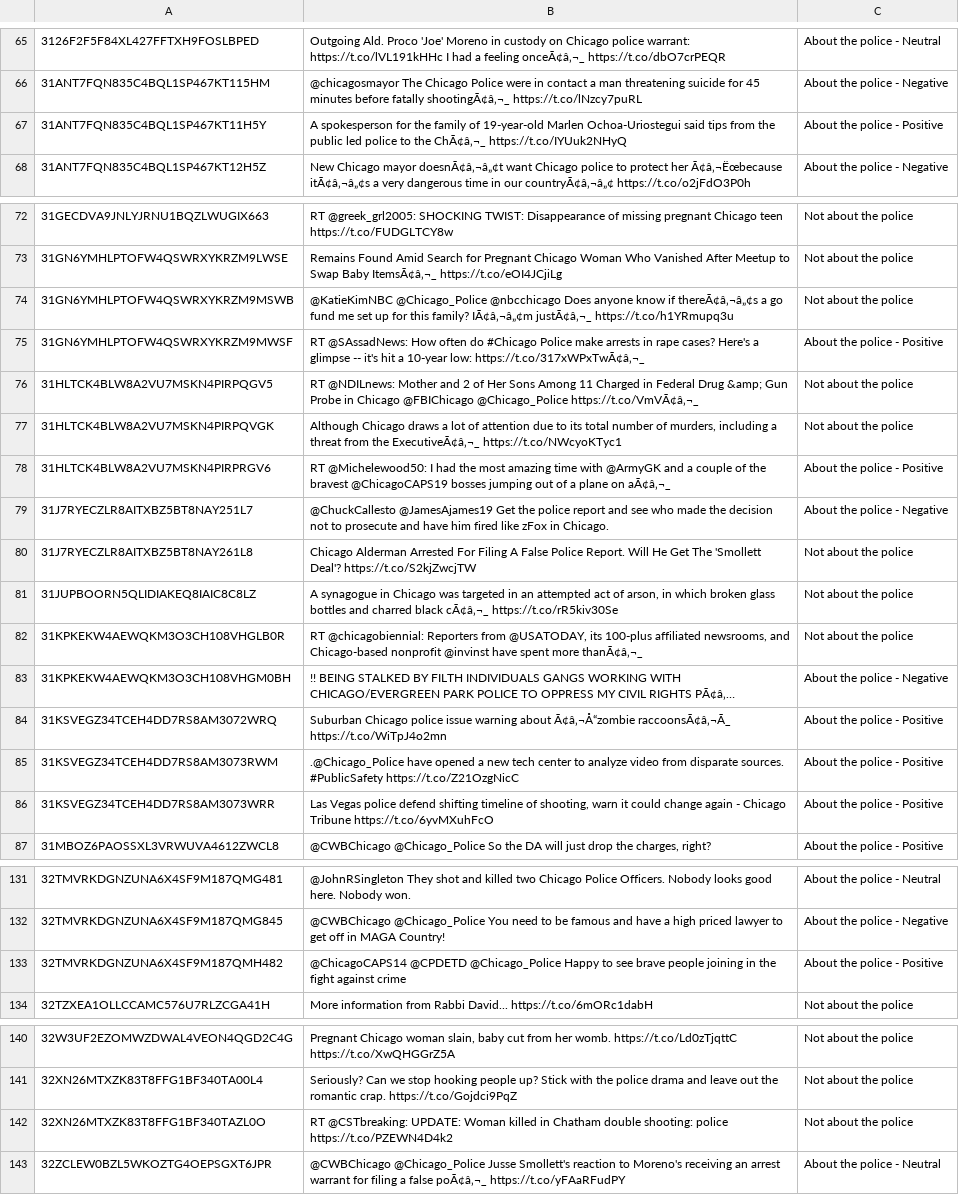
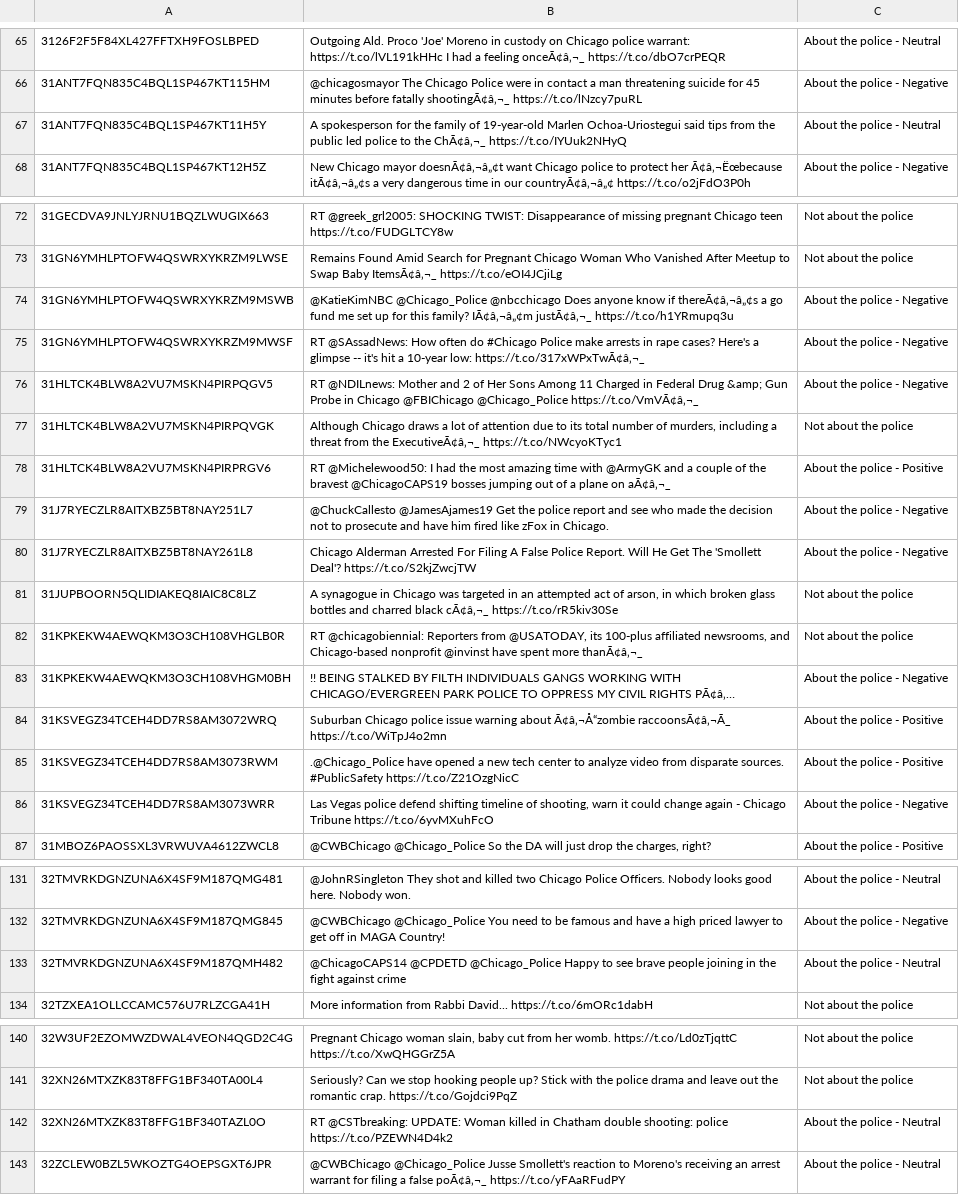
Before and after one commit to emmanechamkin/ml4pp_project, a CSV file: processing_modeling/mturk_cleaned.csv, drawn as a sheet; only a part is shown, gaps mark what is left out; long unchanged cells end in …; the diff covers the shown part only; the diff names each change by its address in the sheet, - before the commit and + after, or states it on an @@ line.

```diff
--- a/processing_modeling/mturk_cleaned.csv
+++ b/processing_modeling/mturk_cleaned.csv
-C67: About the police - Positive
+C67: About the police - Neutral
-C74: Not about the police
+C74: About the police - Negative
-C75: About the police - Positive
+C75: About the police - Negative
-C76: Not about the police
+C76: About the police - Negative
-C80: Not about the police
+C80: About the police - Negative
-C86: About the police - Positive
+C86: About the police - Negative
-C133: About the police - Positive
+C133: About the police - Neutral
-C142: Not about the police
+C142: About the police - Neutral
```
Also changed, not shown: 27 edited cells elsewhere in this file, processing_modeling/mturk_final_data.csv, processing_modeling/training.csv, 16 other files.
